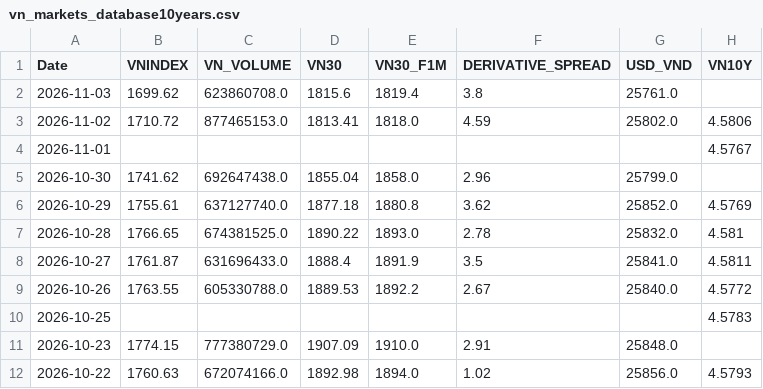
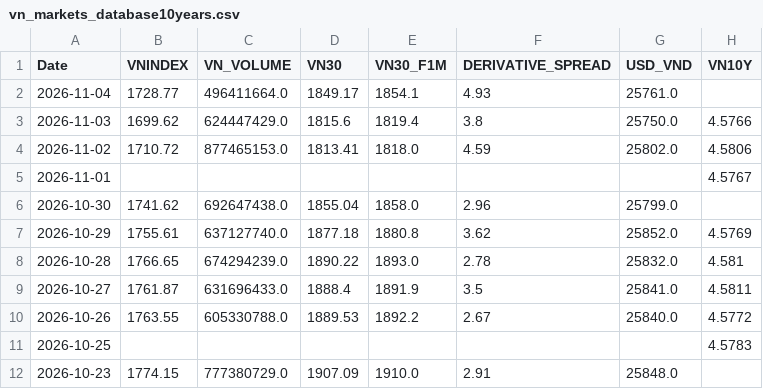
Before and after one commit to baoduonght/vnindexcycle, a CSV file: vn_markets_database10years.csv, drawn as a sheet; only a part is shown; the shorter side is filled out with more unchanged rows.

```diff
--- a/vn_markets_database10years.csv
+++ b/vn_markets_database10years.csv
@@ -1,3 +1,4 @@
 Date,VNINDEX,VN_VOLUME,VN30,VN30_F1M,DERIVATIVE_SPREAD,USD_VND,VN10Y
-2026-11-03,1699.62,623860708.0,1815.6,1819.4,3.8,25761.0,
+2026-11-04,1728.77,496411664.0,1849.17,1854.1,4.93,25761.0,
+2026-11-03,1699.62,624447429.0,1815.6,1819.4,3.8,25750.0,4.5766
 2026-11-02,1710.72,877465153.0,1813.41,1818.0,4.59,25802.0,4.5806
@@ -6,3 +7,3 @@ Date,VNINDEX,VN_VOLUME,VN30,VN30_F1M,DERIVATIVE_SPREAD,USD_VND,VN10Y
 2026-10-29,1755.61,637127740.0,1877.18,1880.8,3.62,25852.0,4.5769
-2026-10-28,1766.65,674381525.0,1890.22,1893.0,2.78,25832.0,4.581
+2026-10-28,1766.65,674294239.0,1890.22,1893.0,2.78,25832.0,4.581
 2026-10-27,1761.87,631696433.0,1888.4,1891.9,3.5,25841.0,4.5811
```
Also changed, not shown: global_markets_database10years.csv, markets_database10years.csv, 1 other file.
